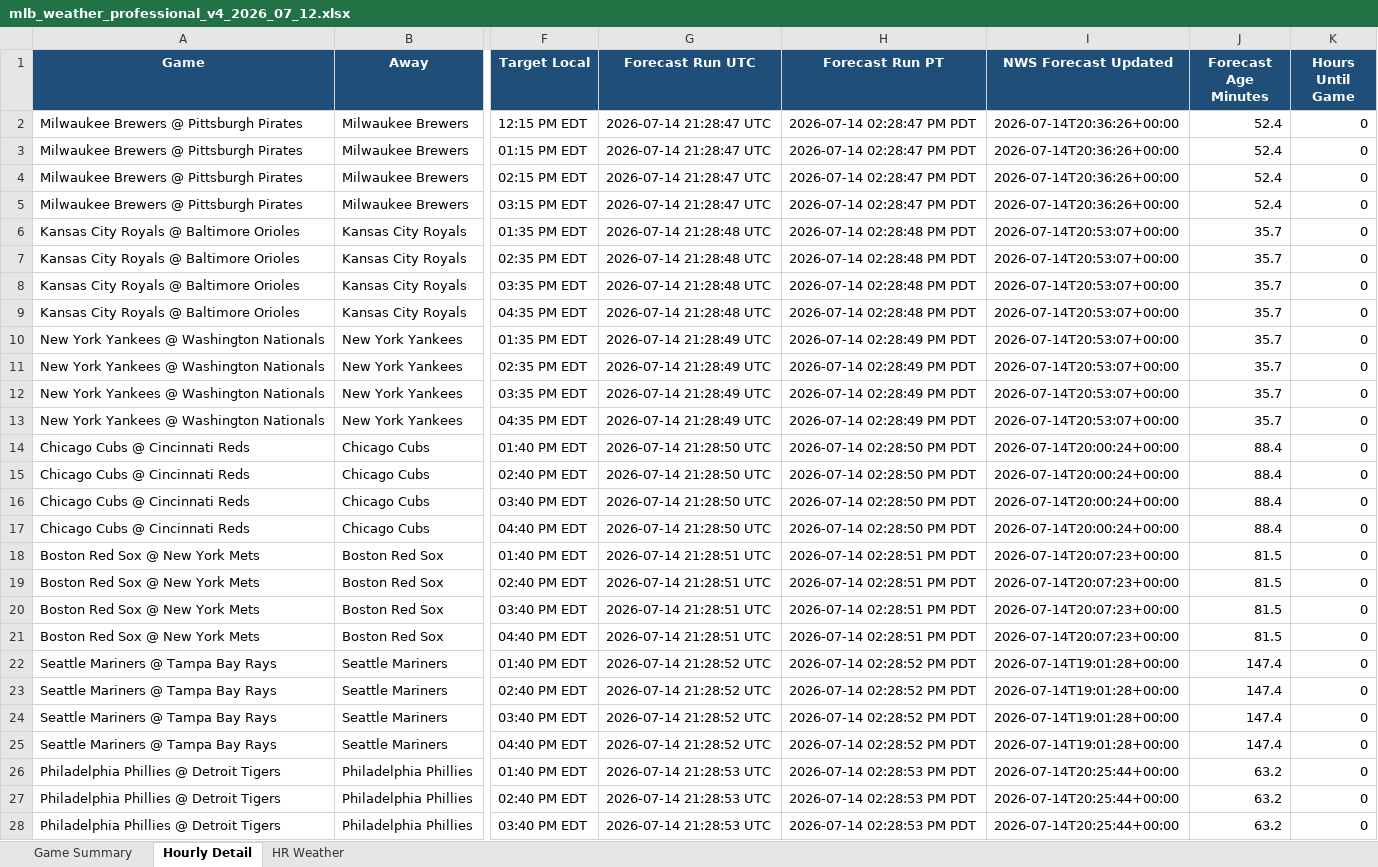
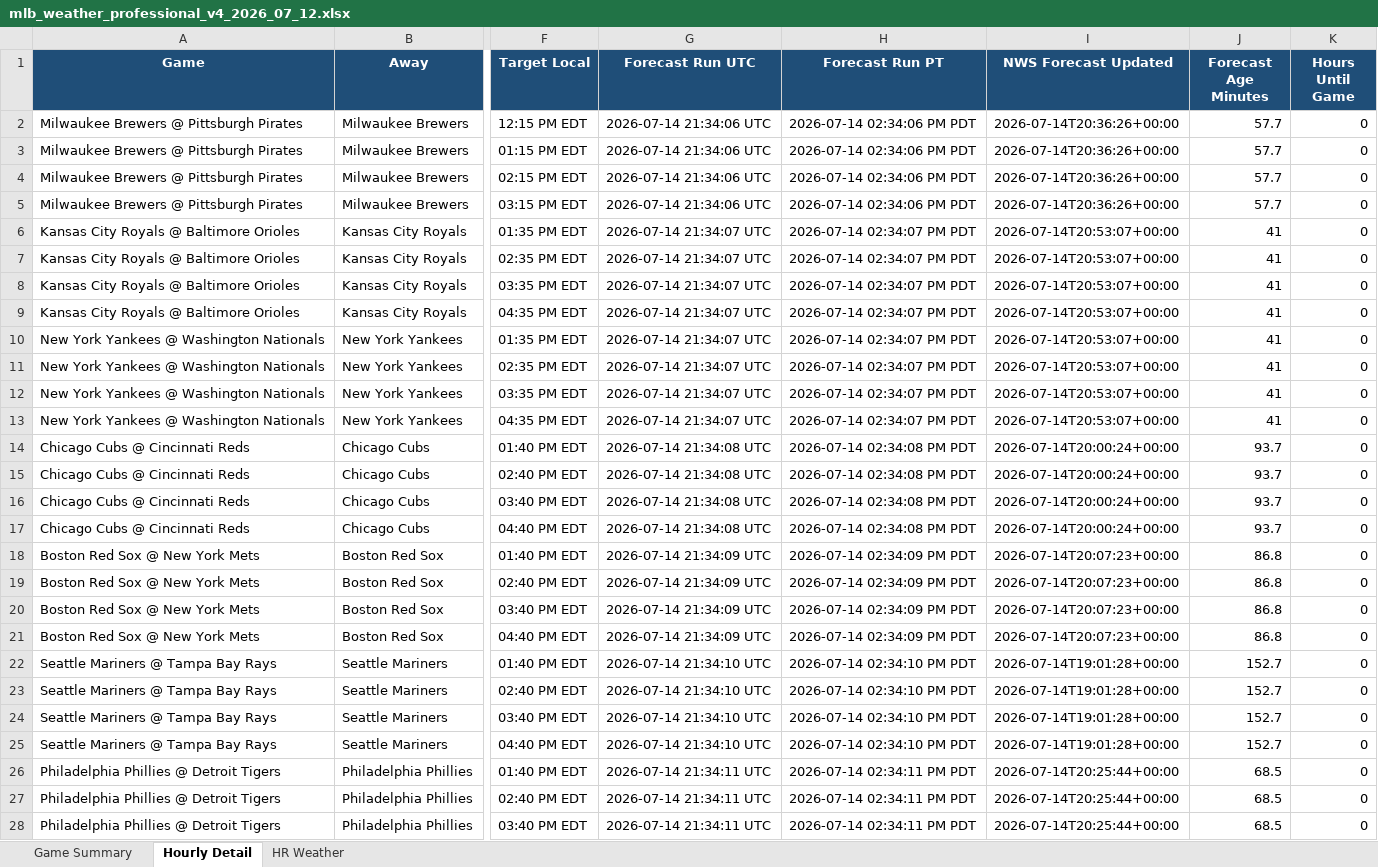
Before and after one commit to pzbaseball/mlb-site-data, an Excel workbook: mlb_weather_professional_v4_2026_07_12.xlsx, sheet Hourly Detail, drawn as a sheet; only a part is shown, gaps mark what is left out; values as stored, in another font and other column widths than the file's, no borders; the diff covers the shown part only; the diff names each change by its address in the sheet, - before the commit and + after, or states it on an @@ line.

Commit message:
Update MLB weather 2026-07-14 02:34 PM PT

```diff
--- a/mlb_weather_professional_v4_2026_07_12.xlsx (sheet Hourly Detail)
+++ b/mlb_weather_professional_v4_2026_07_12.xlsx (sheet Hourly Detail)
-G2:G5 (Forecast Run UTC): 2026-07-14 21:28:47 UTC
+G2:G5 (Forecast Run UTC): 2026-07-14 21:34:06 UTC
-H2:H5 (Forecast Run PT): 2026-07-14 02:28:47 PM PDT
+H2:H5 (Forecast Run PT): 2026-07-14 02:34:06 PM PDT
-J2:J5 (Forecast Age Minutes): 52.4
+J2:J5 (Forecast Age Minutes): 57.7
-G6:G9 (Forecast Run UTC): 2026-07-14 21:28:48 UTC
+G6:G9 (Forecast Run UTC): 2026-07-14 21:34:07 UTC
-H6:H9 (Forecast Run PT): 2026-07-14 02:28:48 PM PDT
+H6:H9 (Forecast Run PT): 2026-07-14 02:34:07 PM PDT
-J6:J13 (Forecast Age Minutes): 35.7
+J6:J13 (Forecast Age Minutes): 41
-G10:G13 (Forecast Run UTC): 2026-07-14 21:28:49 UTC
+G10:G13 (Forecast Run UTC): 2026-07-14 21:34:07 UTC
-H10:H13 (Forecast Run PT): 2026-07-14 02:28:49 PM PDT
+H10:H13 (Forecast Run PT): 2026-07-14 02:34:07 PM PDT
-G14:G17 (Forecast Run UTC): 2026-07-14 21:28:50 UTC
+G14:G17 (Forecast Run UTC): 2026-07-14 21:34:08 UTC
-H14:H17 (Forecast Run PT): 2026-07-14 02:28:50 PM PDT
+H14:H17 (Forecast Run PT): 2026-07-14 02:34:08 PM PDT
-J14:J17 (Forecast Age Minutes): 88.4
+J14:J17 (Forecast Age Minutes): 93.7
-G18:G21 (Forecast Run UTC): 2026-07-14 21:28:51 UTC
+G18:G21 (Forecast Run UTC): 2026-07-14 21:34:09 UTC
-H18:H21 (Forecast Run PT): 2026-07-14 02:28:51 PM PDT
+H18:H21 (Forecast Run PT): 2026-07-14 02:34:09 PM PDT
-J18:J21 (Forecast Age Minutes): 81.5
+J18:J21 (Forecast Age Minutes): 86.8
-G22:G25 (Forecast Run UTC): 2026-07-14 21:28:52 UTC
+G22:G25 (Forecast Run UTC): 2026-07-14 21:34:10 UTC
-H22:H25 (Forecast Run PT): 2026-07-14 02:28:52 PM PDT
+H22:H25 (Forecast Run PT): 2026-07-14 02:34:10 PM PDT
-J22:J25 (Forecast Age Minutes): 147.4
+J22:J25 (Forecast Age Minutes): 152.7
-G26:G28 (Forecast Run UTC): 2026-07-14 21:28:53 UTC
+G26:G28 (Forecast Run UTC): 2026-07-14 21:34:11 UTC
-H26:H28 (Forecast Run PT): 2026-07-14 02:28:53 PM PDT
+H26:H28 (Forecast Run PT): 2026-07-14 02:34:11 PM PDT
-J26:J28 (Forecast Age Minutes): 63.2
+J26:J28 (Forecast Age Minutes): 68.5
```
Also changed, not shown: 99 edited cells elsewhere in this sheet, sheet Game Summary, 2 other files.
